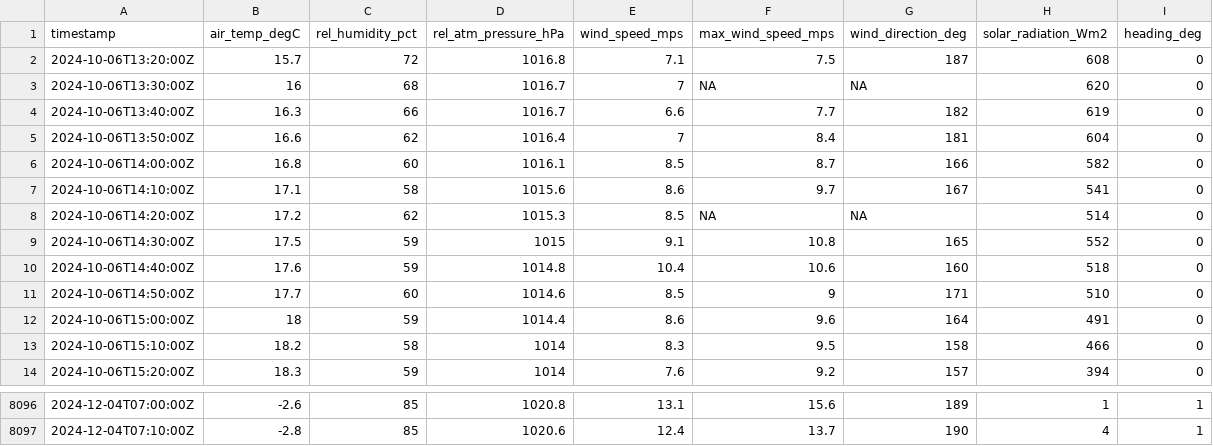
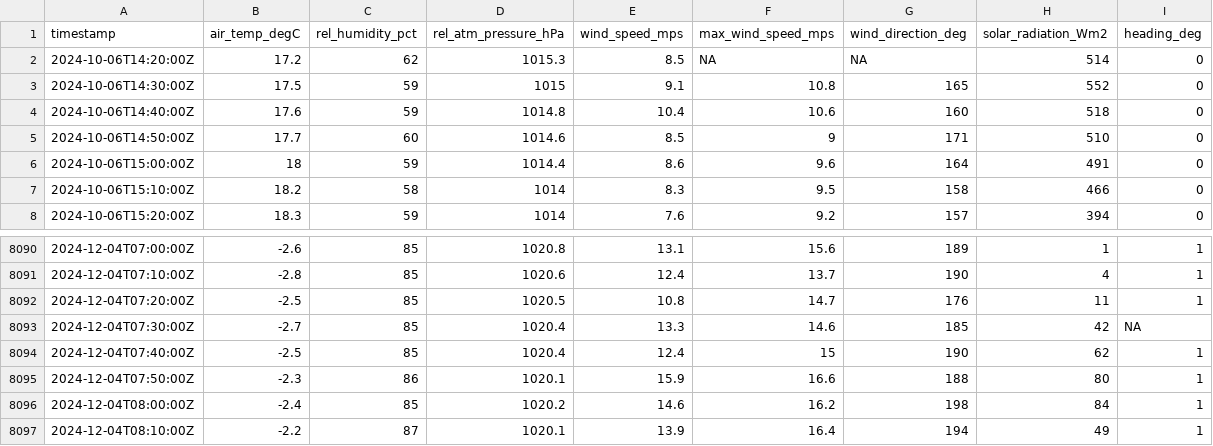
Before and after one commit to mchvaughan/lcbp_data_site, a CSV file: colchester_reef_met_data.csv, drawn as a sheet; only a part is shown, gaps mark what is left out; removed rows and columns are numbered as before the commit, all else as after; the diff names each change by its address in the sheet, - before the commit and + after, or states it on an @@ line.

Commit message:
automatically updating Lake Champlain Basin data website

```diff
--- a/colchester_reef_met_data.csv
+++ b/colchester_reef_met_data.csv
-row 2: 2024-10-06T13:20:00Z | 15.7 | 72 | 1016.8 | 7.1 | 7.5 | 187 | 608 | 0
-row 3: 2024-10-06T13:30:00Z | 16 | 68 | 1016.7 | 7 | NA | NA | 620 | 0
-row 4: 2024-10-06T13:40:00Z | 16.3 | 66 | 1016.7 | 6.6 | 7.7 | 182 | 619 | 0
-row 5: 2024-10-06T13:50:00Z | 16.6 | 62 | 1016.4 | 7 | 8.4 | 181 | 604 | 0
-row 6: 2024-10-06T14:00:00Z | 16.8 | 60 | 1016.1 | 8.5 | 8.7 | 166 | 582 | 0
-row 7: 2024-10-06T14:10:00Z | 17.1 | 58 | 1015.6 | 8.6 | 9.7 | 167 | 541 | 0
+row 8092: 2024-12-04T07:20:00Z | -2.5 | 85 | 1020.5 | 10.8 | 14.7 | 176 | 11 | 1
+row 8093: 2024-12-04T07:30:00Z | -2.7 | 85 | 1020.4 | 13.3 | 14.6 | 185 | 42 | NA
+row 8094: 2024-12-04T07:40:00Z | -2.5 | 85 | 1020.4 | 12.4 | 15 | 190 | 62 | 1
+row 8095: 2024-12-04T07:50:00Z | -2.3 | 86 | 1020.1 | 15.9 | 16.6 | 188 | 80 | 1
+row 8096: 2024-12-04T08:00:00Z | -2.4 | 85 | 1020.2 | 14.6 | 16.2 | 198 | 84 | 1
+row 8097: 2024-12-04T08:10:00Z | -2.2 | 87 | 1020.1 | 13.9 | 16.4 | 194 | 49 | 1
```
Also changed, not shown: 1 other file.
